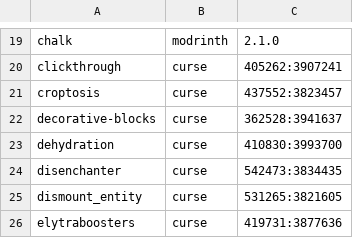
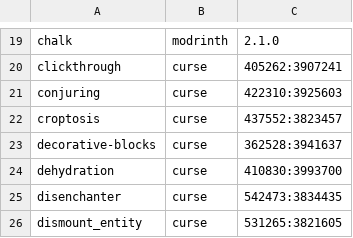
Before and after one commit to Crendgrim/DynamicCrosshairCompat, a CSV file: supported_mods.csv, drawn as a sheet; only a part is shown, gaps mark what is left out; the shorter side is filled out with more unchanged rows.

Commit message:
Add support for Conjuring

```diff
--- a/supported_mods.csv
+++ b/supported_mods.csv
@@ -20,2 +20,3 @@ chalk,modrinth,2.1.0
 clickthrough,curse,405262:3907241
+conjuring,curse,422310:3925603
 croptosis,curse,437552:3823457
```
Also changed, not shown: 2 other files.
